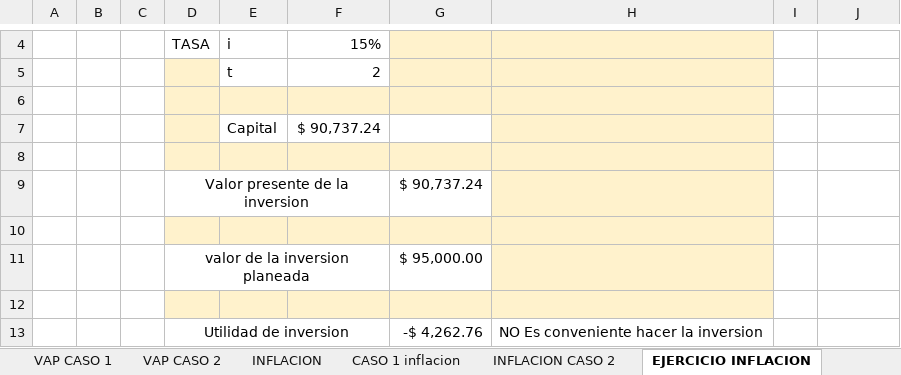
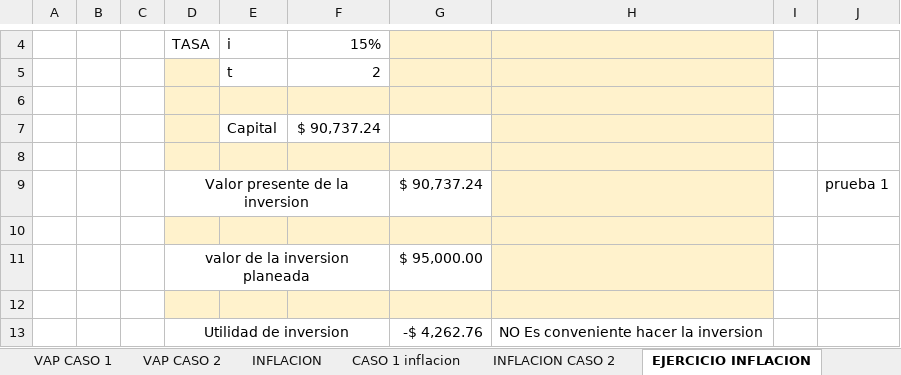
Before and after one commit to Jos-e-C-ru/MF, an Excel workbook: SEMANA 7/26 de octubre.xlsx, sheet EJERCICIO INFLACION, drawn as a sheet; only a part is shown, gaps mark what is left out; values as stored, in another font and other column widths than the file's, no borders; the diff names each change by its address in the sheet, - before the commit and + after, or states it on an @@ line.

Commit message:
prueba

```diff
--- a/SEMANA 7/26 de octubre.xlsx (sheet EJERCICIO INFLACION)
+++ b/SEMANA 7/26 de octubre.xlsx (sheet EJERCICIO INFLACION)
-J9: (empty)
+J9: prueba 1
```
